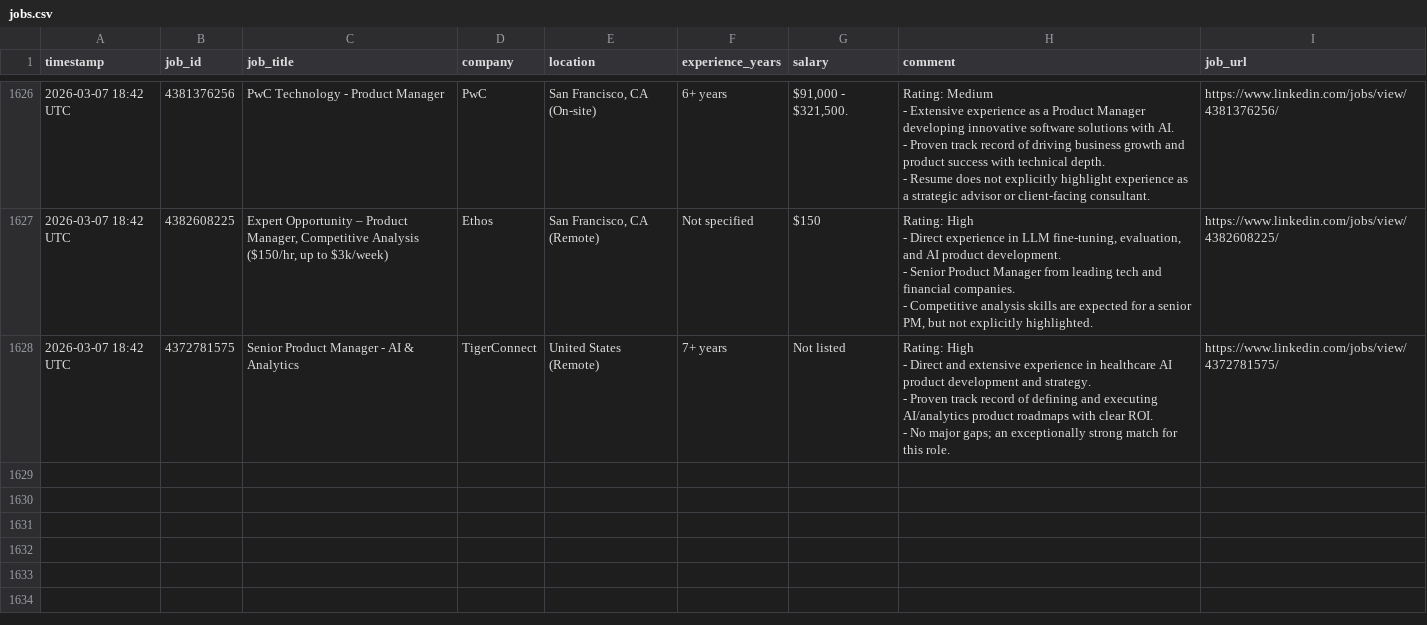
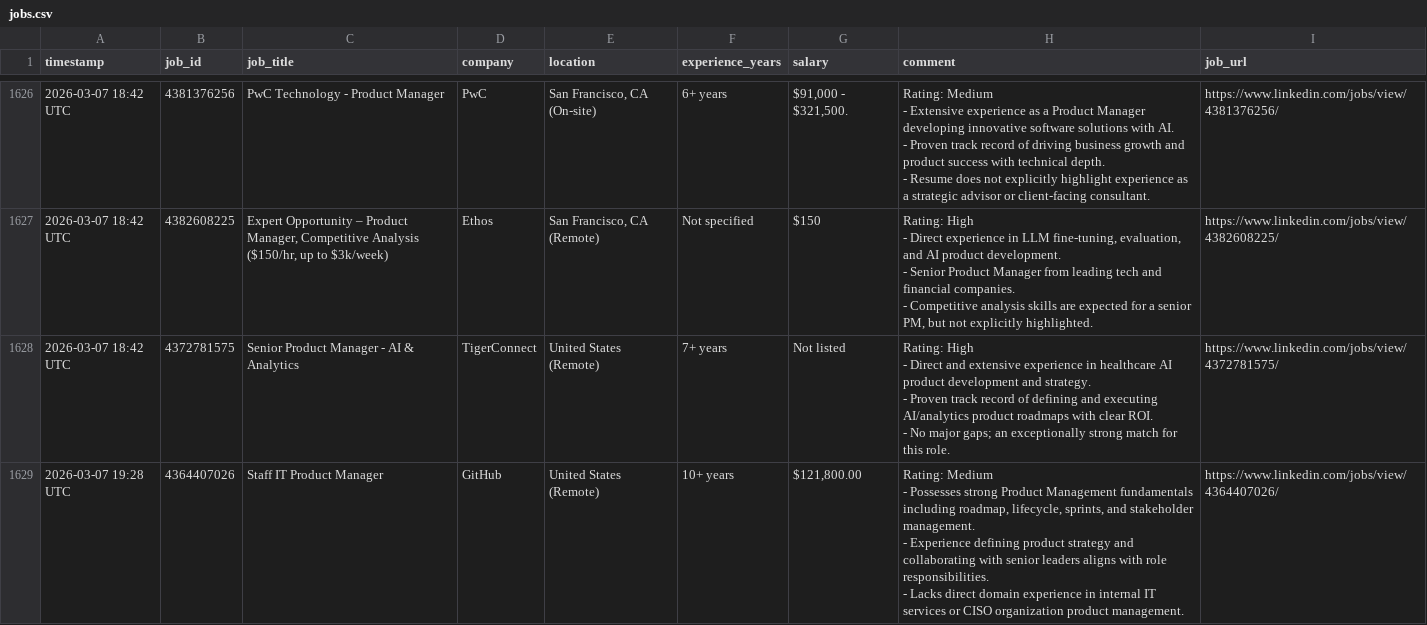
Before and after one commit to emmayisun/linkedin-job-tracker, a CSV file: jobs.csv, drawn as a sheet; only a part is shown, gaps mark what is left out; ↵ is a line break in a cell; the diff names each change by its address in the sheet, - before the commit and + after, or states it on an @@ line.

```diff
--- a/jobs.csv
+++ b/jobs.csv
+row 1629: 2026-03-07 19:28 UTC | 4364407026 | Staff IT Product Manager | GitHub | United States (Remote) | 10+ years | $121,800.00 | Rating: Medium ↵ - Possesses strong Product Management fundamentals including roadmap, lifecycle, sprints, and stakeholder management. ↵ - Experience defining product strategy and collaborating with senior leaders aligns with role responsibilities. ↵ - Lacks direct domain experience in internal IT services or CISO organization product management. | https://www.linkedin.com/jobs/view/4364407026/
```
